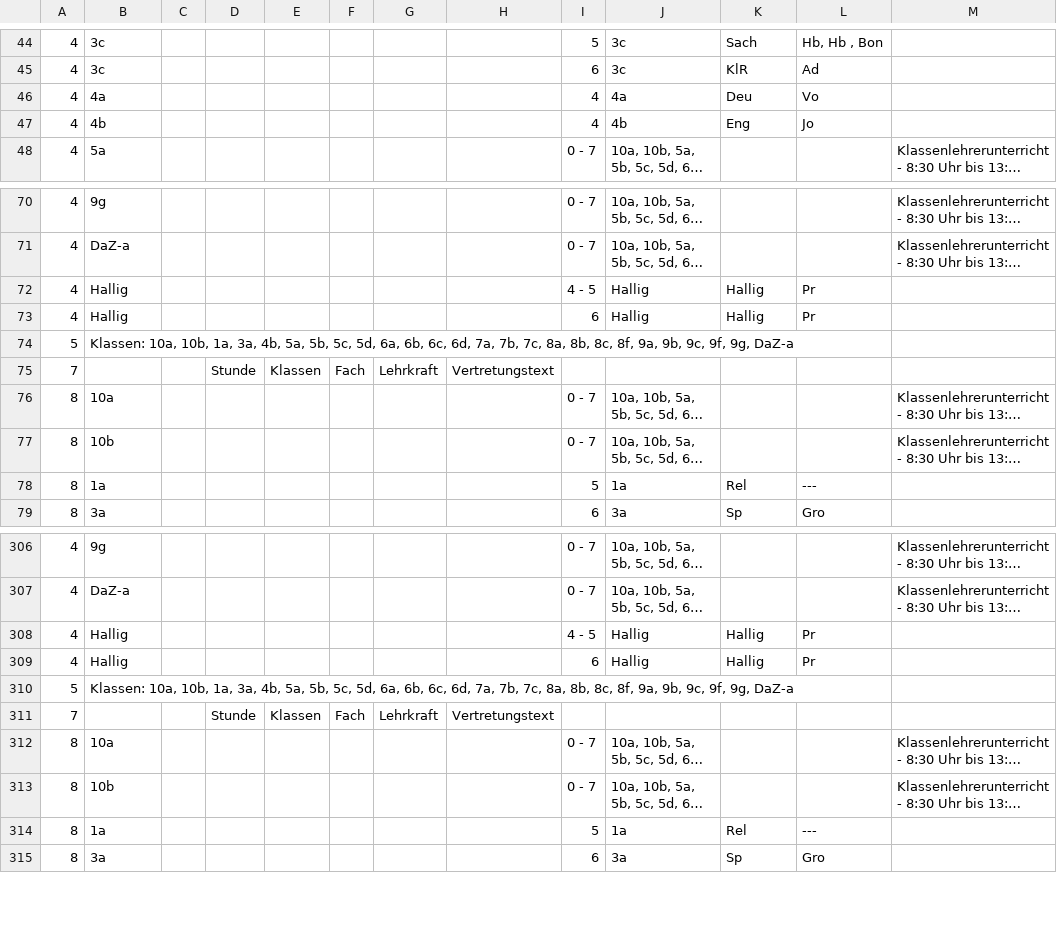
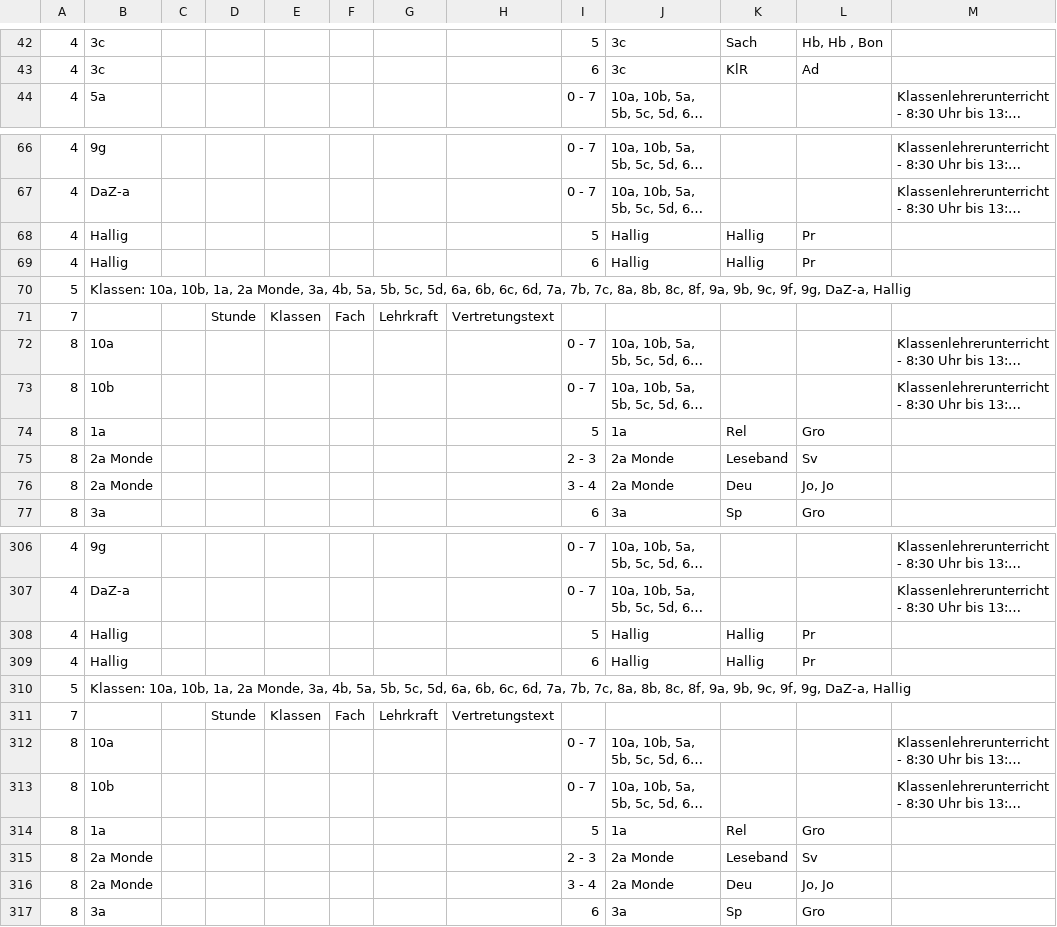
Before and after one commit to iluvatar80/untis-monitor, a CSV file: docs/webuntis_subst.csv, drawn as a sheet; only a part is shown, gaps mark what is left out; long unchanged cells end in …; removed rows and columns are numbered as before the commit, all else as after; the diff covers the shown part only; the diff names each change by its address in the sheet, - before the commit and + after, or states it on an @@ line.

```diff
--- a/docs/webuntis_subst.csv
+++ b/docs/webuntis_subst.csv
-row 46: 4 | 4a |  |  |  |  |  |  | 4 | 4a | Deu | Vo
-row 47: 4 | 4b |  |  |  |  |  |  | 4 | 4b | Eng | Jo
-I68: 4 - 5
+I68: 5
-B70: …10b, 1a, 3a, 4b, 5a, 5b, 5c, 5d, 6a, 6b, 6c, 6d, 7a, 7b, 7c, 8a, 8b, 8c, 8f, 9a, 9b, 9c, 9f, 9g, DaZ-a
+B70: …10b, 1a, 2a Monde, 3a, 4b, 5a, 5b, 5c, 5d, 6a, 6b, 6c, 6d, 7a, 7b, 7c, 8a, 8b, 8c, 8f, 9a, 9b, 9c, 9f, 9g, DaZ-a, Hallig
-L74: ---
+L74: Gro
+row 75: 8 | 2a Monde |  |  |  |  |  |  | 2 - 3 | 2a Monde | Leseband | Sv
+row 76: 8 | 2a Monde |  |  |  |  |  |  | 3 - 4 | 2a Monde | Deu | Jo, Jo
-I308: 4 - 5
+I308: 5
-B310: …10b, 1a, 3a, 4b, 5a, 5b, 5c, 5d, 6a, 6b, 6c, 6d, 7a, 7b, 7c, 8a, 8b, 8c, 8f, 9a, 9b, 9c, 9f, 9g, DaZ-a
+B310: …10b, 1a, 2a Monde, 3a, 4b, 5a, 5b, 5c, 5d, 6a, 6b, 6c, 6d, 7a, 7b, 7c, 8a, 8b, 8c, 8f, 9a, 9b, 9c, 9f, 9g, DaZ-a, Hallig
-L314: ---
+L314: Gro
+row 315: 8 | 2a Monde |  |  |  |  |  |  | 2 - 3 | 2a Monde | Leseband | Sv
+row 316: 8 | 2a Monde |  |  |  |  |  |  | 3 - 4 | 2a Monde | Deu | Jo, Jo
```
Also changed, not shown: 12 added rows, 6 removed rows and 6 edited cells elsewhere in this file, docs/untis_subst_normalized.csv, 7 other files.
